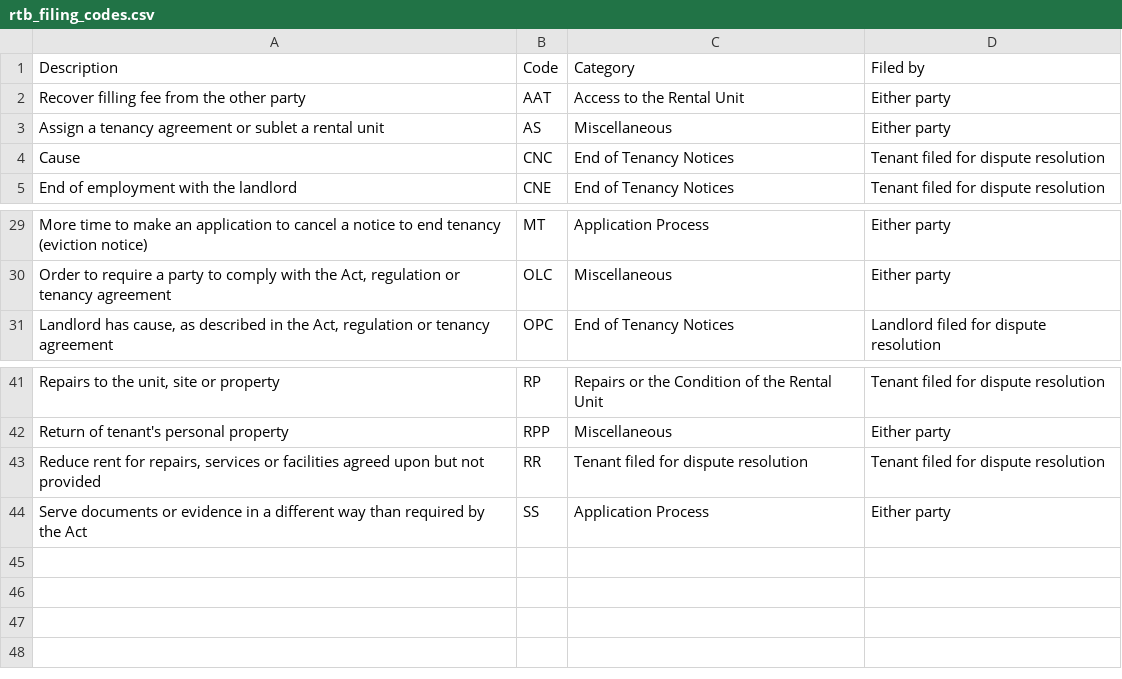
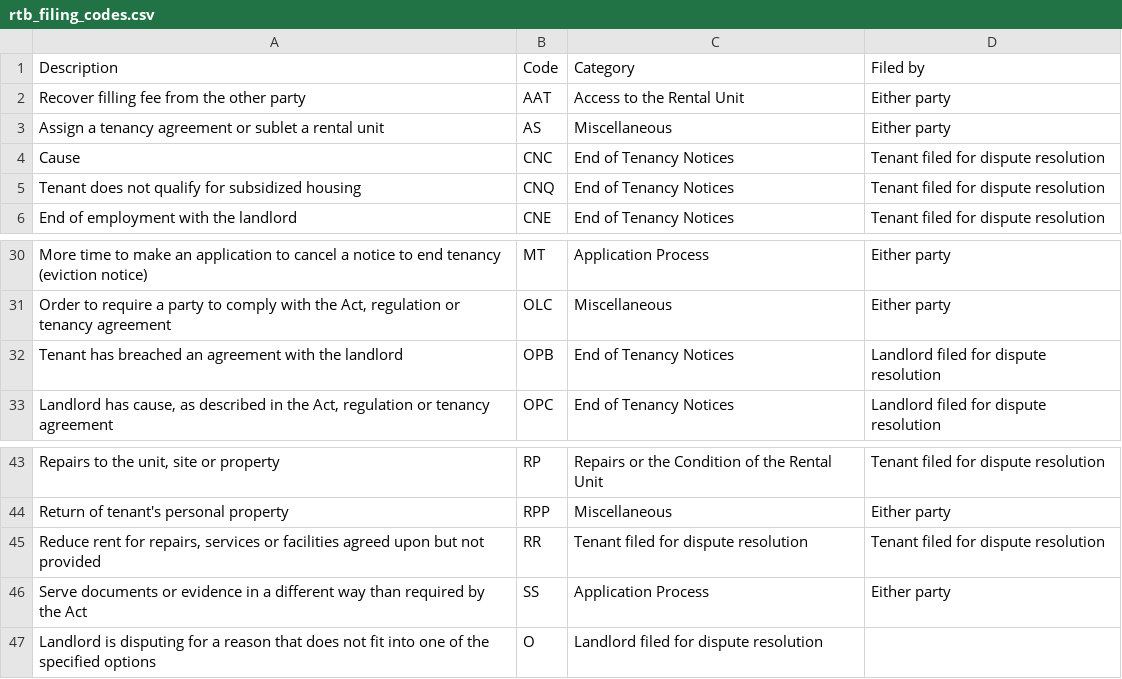
Before and after one commit to vtu-datatools/rtb, a CSV file: rtb_filing_codes.csv, drawn as a sheet; only a part is shown, gaps mark what is left out; the diff names each change by its address in the sheet, - before the commit and + after, or states it on an @@ line.

Commit message:
Add more filing codes

```diff
--- a/rtb_filing_codes.csv
+++ b/rtb_filing_codes.csv
+row 5: Tenant does not qualify for subsidized housing | CNQ | End of Tenancy Notices | Tenant filed for dispute resolution
+row 32: Tenant has breached an agreement with the landlord | OPB | End of Tenancy Notices | Landlord filed for dispute resolution
+row 47: Landlord is disputing for a reason that does not fit into one of the specified options | O | Landlord filed for dispute resolution
```
